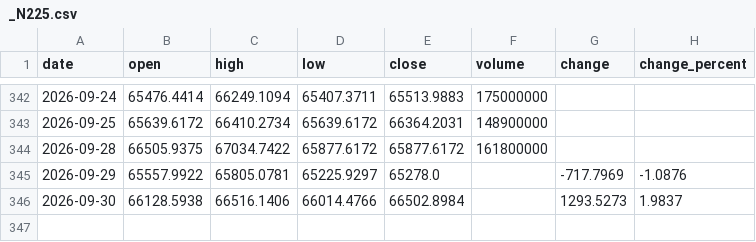
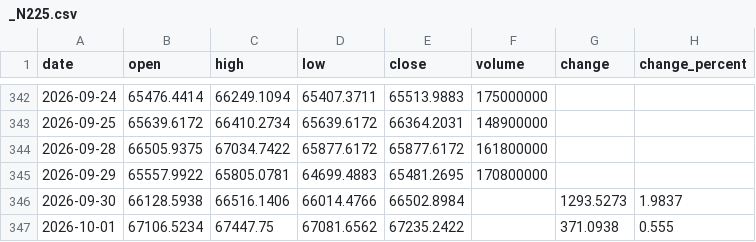
Before and after one commit to Schoo-sampleDeveloper/trading, a CSV file: data/market_history/_N225.csv, drawn as a sheet; only a part is shown, gaps mark what is left out.

```diff
--- a/data/market_history/_N225.csv
+++ b/data/market_history/_N225.csv
@@ -344,3 +344,4 @@ date,open,high,low,close,volume,change,change_percent
 2026-09-28,66505.9375,67034.7422,65877.6172,65877.6172,161800000,,
-2026-09-29,65557.9922,65805.0781,65225.9297,65278.0,,-717.7969,-1.0876
+2026-09-29,65557.9922,65805.0781,64699.4883,65481.2695,170800000,,
 2026-09-30,66128.5938,66516.1406,66014.4766,66502.8984,,1293.5273,1.9837
+2026-10-01,67106.5234,67447.75,67081.6562,67235.2422,,371.0938,0.555
```
Also changed, not shown: 8 other files.
